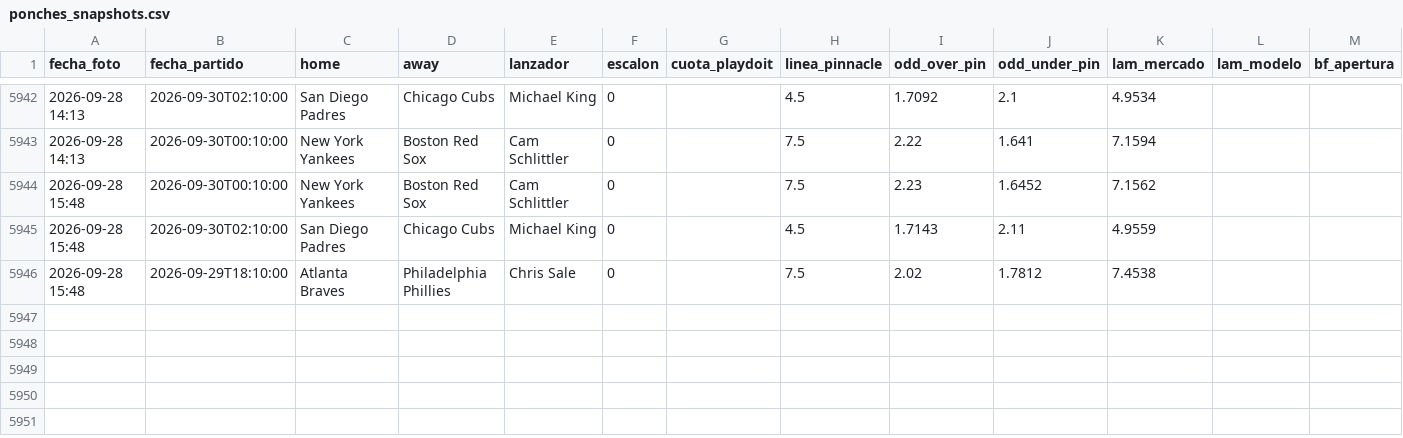
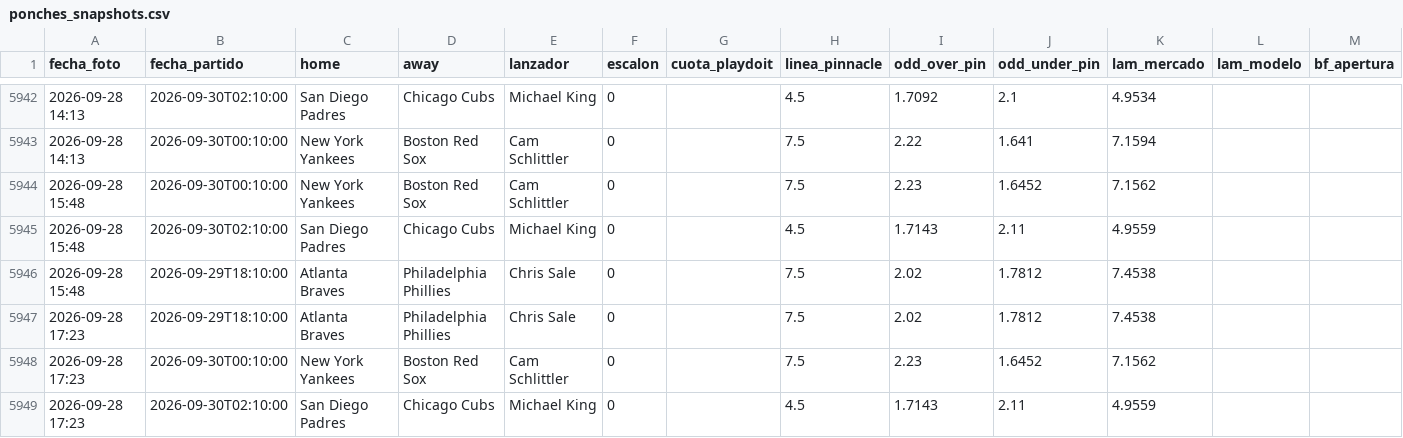
Before and after one commit to HectorMontiel/mundial-2026-predictor, a CSV file: ponches_snapshots.csv, drawn as a sheet; only a part is shown, gaps mark what is left out; rows hold the shown columns only; the diff names each change by its address in the sheet, - before the commit and + after, or states it on an @@ line.

```diff
--- a/ponches_snapshots.csv
+++ b/ponches_snapshots.csv
+row 5947: 2026-09-28 17:23 | 2026-09-29T18:10:00 | Atlanta Braves | Philadelphia Phillies | Chris Sale | 0 |  | 7.5 | 2.02 | 1.7812 | 7.4538
+row 5948: 2026-09-28 17:23 | 2026-09-30T00:10:00 | New York Yankees | Boston Red Sox | Cam Schlittler | 0 |  | 7.5 | 2.23 | 1.6452 | 7.1562
+row 5949: 2026-09-28 17:23 | 2026-09-30T02:10:00 | San Diego Padres | Chicago Cubs | Michael King | 0 |  | 4.5 | 1.7143 | 2.11 | 4.9559
```
Also changed, not shown: 11 other files.
